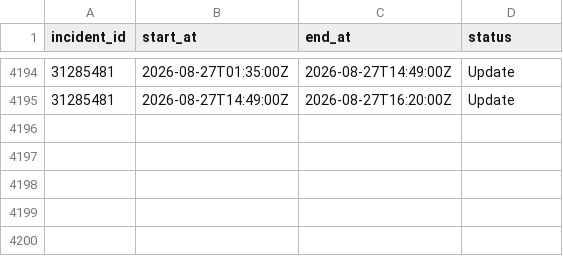
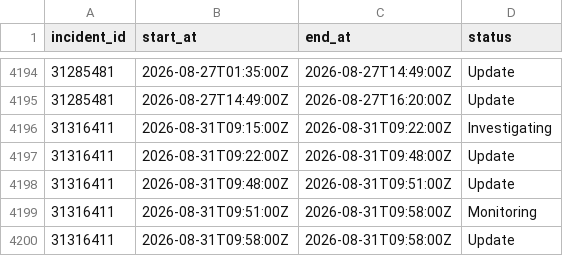
Before and after one commit to paradise-runner/feels-like-github-status, a CSV file: parsed/segments.csv, drawn as a sheet; only a part is shown, gaps mark what is left out.

```diff
--- a/parsed/segments.csv
+++ b/parsed/segments.csv
@@ -4195 +4195,6 @@ incident_id,start_at,end_at,status
 31285481,2026-08-27T14:49:00Z,2026-08-27T16:20:00Z,Update
+31316411,2026-08-31T09:15:00Z,2026-08-31T09:22:00Z,Investigating
+31316411,2026-08-31T09:22:00Z,2026-08-31T09:48:00Z,Update
+31316411,2026-08-31T09:48:00Z,2026-08-31T09:51:00Z,Update
+31316411,2026-08-31T09:51:00Z,2026-08-31T09:58:00Z,Monitoring
+31316411,2026-08-31T09:58:00Z,2026-08-31T09:58:00Z,Update
```
Also changed, not shown: parsed/downtime_windows.csv, 2 other files.
